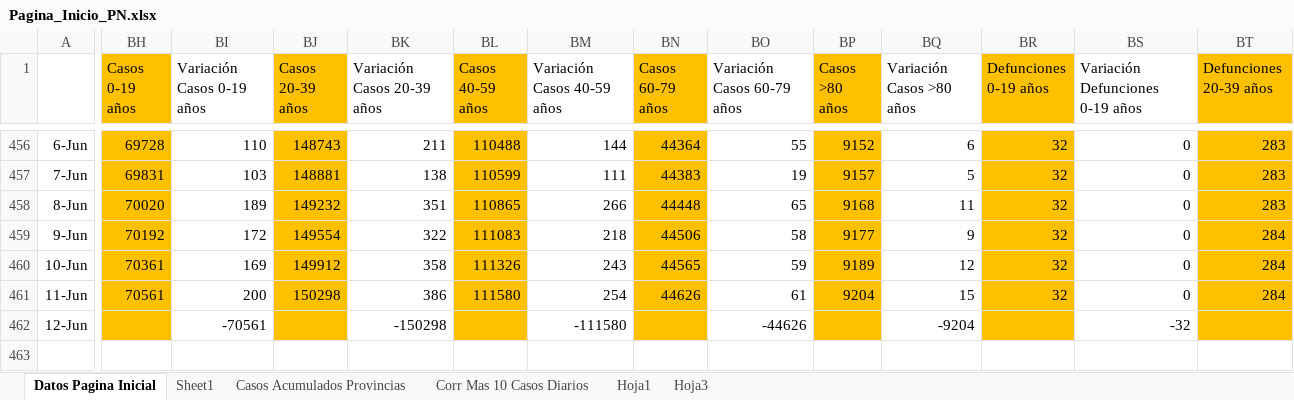
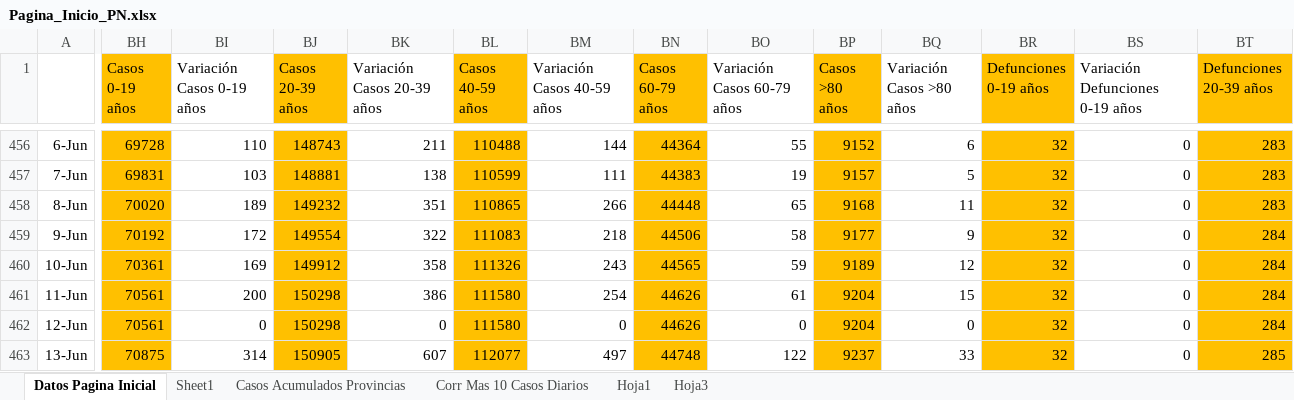
Before and after one commit to Sud-Austral/Datos_Panama, an Excel workbook: datacovidpa/Pagina_Inicio_PN.xlsx, sheet Datos Pagina Inicial, drawn as a sheet; only a part is shown, gaps mark what is left out; values as stored, in another font and other column widths than the file's, no borders; conditional formats and table styles not drawn; 1 other sheet too large or unreadable and not compared; rows hold the shown columns only; the diff covers the shown part only; the diff names each change by its address in the sheet, - before the commit and + after, or states it on an @@ line.

```diff
--- a/datacovidpa/Pagina_Inicio_PN.xlsx (sheet Datos Pagina Inicial)
+++ b/datacovidpa/Pagina_Inicio_PN.xlsx (sheet Datos Pagina Inicial)
-BH462 (Casos 0-19 años): (empty)
+BH462 (Casos 0-19 años): 70561
-BI462 (Variación Casos 0-19 años): -70561
+BI462 (Variación Casos 0-19 años): 0
-BJ462 (Casos 20-39 años): (empty)
+BJ462 (Casos 20-39 años): 150298
-BK462 (Variación Casos 20-39 años): -150298
+BK462 (Variación Casos 20-39 años): 0
-BL462 (Casos 40-59 años): (empty)
+BL462 (Casos 40-59 años): 111580
-BM462 (Variación Casos 40-59 años): -111580
+BM462 (Variación Casos 40-59 años): 0
-BN462 (Casos 60-79 años): (empty)
+BN462 (Casos 60-79 años): 44626
-BO462 (Variación Casos 60-79 años): -44626
+BO462 (Variación Casos 60-79 años): 0
-BP462 (Casos >80 años): (empty)
+BP462 (Casos >80 años): 9204
-BQ462 (Variación Casos >80 años): -9204
+BQ462 (Variación Casos >80 años): 0
-BR462 (Defunciones 0-19 años): (empty)
+BR462 (Defunciones 0-19 años): 32
-BS462 (Variación Defunciones 0-19 años): -32
+BS462 (Variación Defunciones 0-19 años): 0
-BT462 (Defunciones 20-39 años): (empty)
+BT462 (Defunciones 20-39 años): 284
+row 463: 13-Jun | 70875 | 314 | 150905 | 607 | 112077 | 497 | 44748 | 122 | 9237 | 33 | 32 | 0 | 285
```
Also changed, not shown: 7 edited cells elsewhere in this sheet, sheet Corr Mas 10 Casos Diarios, 2 other files.
